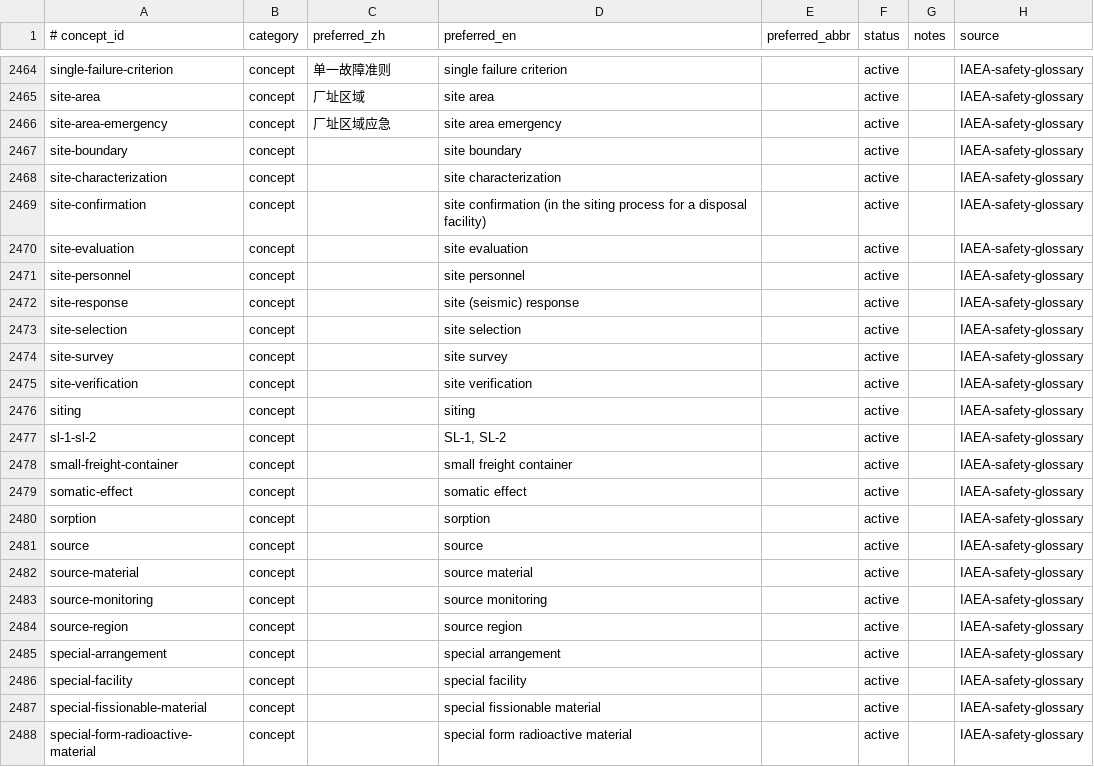
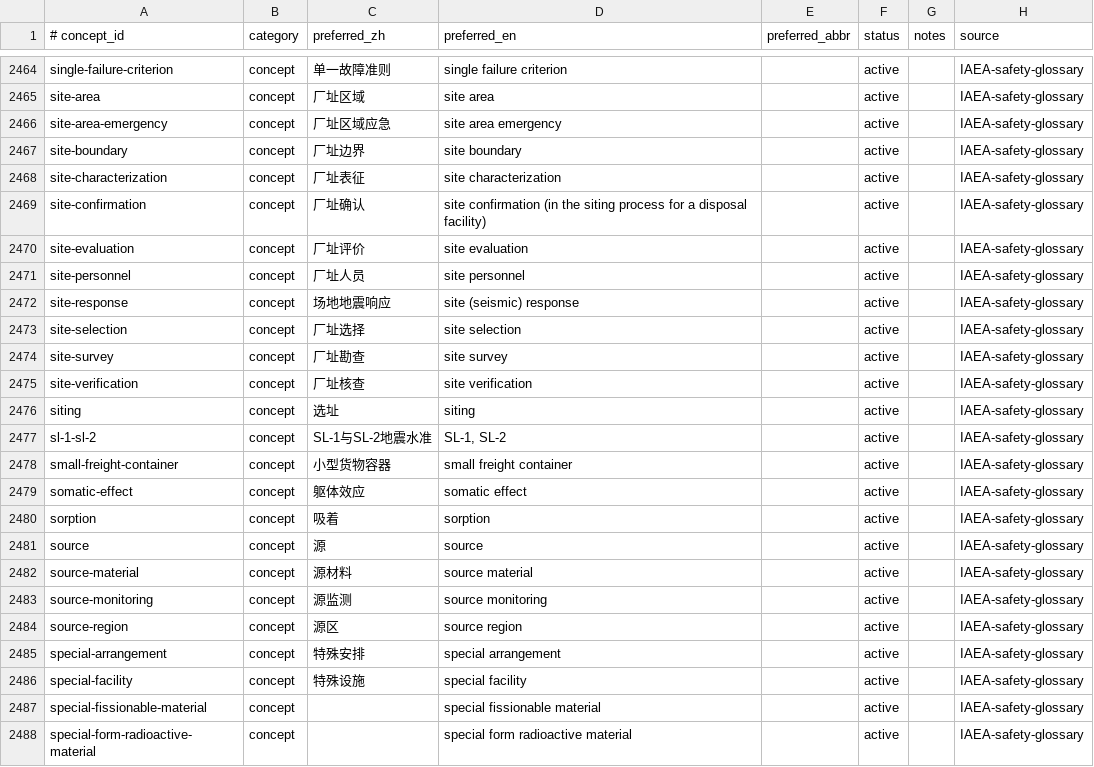
Before and after one commit to zxkjack123/fusion-terms, a TSV file: terms/registry/concepts.tsv, drawn as a sheet; only a part is shown, gaps mark what is left out.

Commit message:
feat(registry): add W3a preferred names batch-39 (#T-4973)

```diff
--- a/terms/registry/concepts.tsv
+++ b/terms/registry/concepts.tsv
@@ -2466,22 +2466,22 @@ site-area	concept	厂址区域	site area		active		IAEA-safety-glossary
 site-area-emergency	concept	厂址区域应急	site area emergency		active		IAEA-safety-glossary
-site-boundary	concept		site boundary		active		IAEA-safety-glossary
-site-characterization	concept		site characterization		active		IAEA-safety-glossary
-site-confirmation	concept		site confirmation (in the siting process for a disposal facility)		active		IAEA-safety-glossary
-site-evaluation	concept		site evaluation		active		IAEA-safety-glossary
-site-personnel	concept		site personnel		active		IAEA-safety-glossary
-site-response	concept		site (seismic) response		active		IAEA-safety-glossary
-site-selection	concept		site selection		active		IAEA-safety-glossary
-site-survey	concept		site survey		active		IAEA-safety-glossary
-site-verification	concept		site verification		active		IAEA-safety-glossary
-siting	concept		siting		active		IAEA-safety-glossary
-sl-1-sl-2	concept		SL-1, SL-2		active		IAEA-safety-glossary
-small-freight-container	concept		small freight container		active		IAEA-safety-glossary
-somatic-effect	concept		somatic effect		active		IAEA-safety-glossary
-sorption	concept		sorption		active		IAEA-safety-glossary
-source	concept		source		active		IAEA-safety-glossary
-source-material	concept		source material		active		IAEA-safety-glossary
-source-monitoring	concept		source monitoring		active		IAEA-safety-glossary
-source-region	concept		source region		active		IAEA-safety-glossary
-special-arrangement	concept		special arrangement		active		IAEA-safety-glossary
-special-facility	concept		special facility		active		IAEA-safety-glossary
+site-boundary	concept	厂址边界	site boundary		active		IAEA-safety-glossary
+site-characterization	concept	厂址表征	site characterization		active		IAEA-safety-glossary
+site-confirmation	concept	厂址确认	site confirmation (in the siting process for a disposal facility)		active		IAEA-safety-glossary
+site-evaluation	concept	厂址评价	site evaluation		active		IAEA-safety-glossary
+site-personnel	concept	厂址人员	site personnel		active		IAEA-safety-glossary
+site-response	concept	场地地震响应	site (seismic) response		active		IAEA-safety-glossary
+site-selection	concept	厂址选择	site selection		active		IAEA-safety-glossary
+site-survey	concept	厂址勘查	site survey		active		IAEA-safety-glossary
+site-verification	concept	厂址核查	site verification		active		IAEA-safety-glossary
+siting	concept	选址	siting		active		IAEA-safety-glossary
+sl-1-sl-2	concept	SL-1与SL-2地震水准	SL-1, SL-2		active		IAEA-safety-glossary
+small-freight-container	concept	小型货物容器	small freight container		active		IAEA-safety-glossary
+somatic-effect	concept	躯体效应	somatic effect		active		IAEA-safety-glossary
+sorption	concept	吸着	sorption		active		IAEA-safety-glossary
+source	concept	源	source		active		IAEA-safety-glossary
+source-material	concept	源材料	source material		active		IAEA-safety-glossary
+source-monitoring	concept	源监测	source monitoring		active		IAEA-safety-glossary
+source-region	concept	源区	source region		active		IAEA-safety-glossary
+special-arrangement	concept	特殊安排	special arrangement		active		IAEA-safety-glossary
+special-facility	concept	特殊设施	special facility		active		IAEA-safety-glossary
 special-fissionable-material	concept		special fissionable material		active		IAEA-safety-glossary
```
